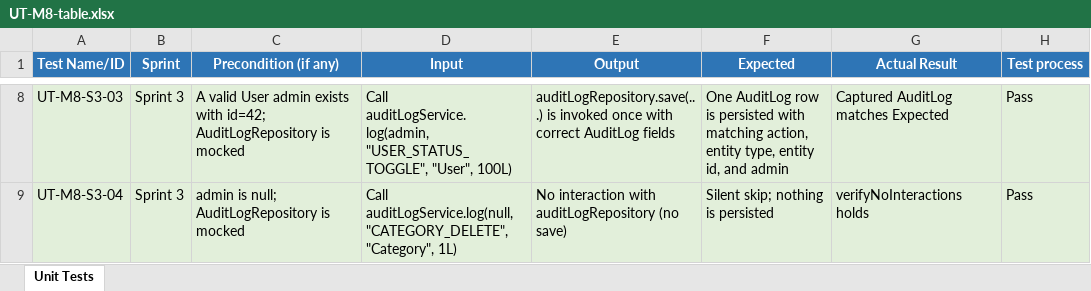
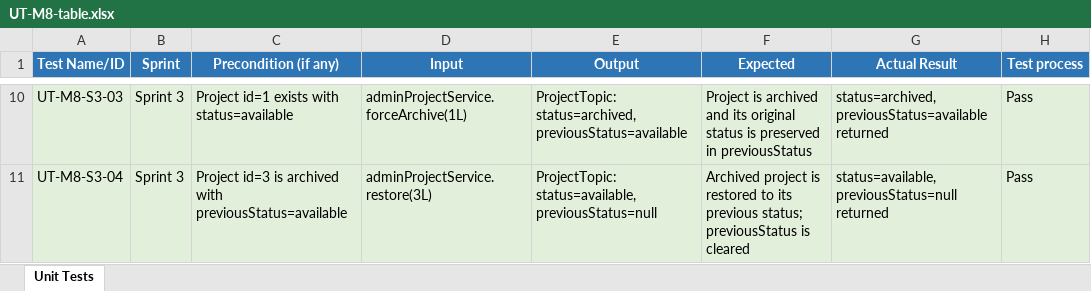
Before and after one commit to CPT202-Group24/online-project-selection-system, an Excel workbook: test-evidence/M8-Nie-Yichong/UT-M8-table.xlsx, sheet Unit Tests, drawn as a sheet; only a part is shown, gaps mark what is left out; values as stored, in another font and other column widths than the file's, no borders; addresses are those after the commit; the diff covers the shown part only; the diff names each change by its address in the sheet, - before the commit and + after, or states it on an @@ line.

Commit message:
feat(M8): complete Sprint 2 & 3 admin features and fix test configuration

```diff
--- a/test-evidence/M8-Nie-Yichong/UT-M8-table.xlsx (sheet Unit Tests)
+++ b/test-evidence/M8-Nie-Yichong/UT-M8-table.xlsx (sheet Unit Tests)
-C10 (Precondition (if any)): A valid User admin exists with id=42; AuditLogRepository is mocked
+C10 (Precondition (if any)): Project id=1 exists with status=available
-D10 (Input): Call auditLogService.log(admin, "USER_STATUS_TOGGLE", "User", 100L)
+D10 (Input): adminProjectService.forceArchive(1L)
-E10 (Output): auditLogRepository.save(...) is invoked once with correct AuditLog fields
+E10 (Output): ProjectTopic: status=archived, previousStatus=available
-F10 (Expected): One AuditLog row is persisted with matching action, entity type, entity id, and admin
+F10 (Expected): Project is archived and its original status is preserved in previousStatus
-G10 (Actual Result): Captured AuditLog matches Expected
+G10 (Actual Result): status=archived, previousStatus=available returned
-C11 (Precondition (if any)): admin is null; AuditLogRepository is mocked
+C11 (Precondition (if any)): Project id=3 is archived with previousStatus=available
-D11 (Input): Call auditLogService.log(null, "CATEGORY_DELETE", "Category", 1L)
+D11 (Input): adminProjectService.restore(3L)
-E11 (Output): No interaction with auditLogRepository (no save)
+E11 (Output): ProjectTopic: status=available, previousStatus=null
-F11 (Expected): Silent skip; nothing is persisted
+F11 (Expected): Archived project is restored to its previous status; previousStatus is cleared
-G11 (Actual Result): verifyNoInteractions holds
+G11 (Actual Result): status=available, previousStatus=null returned
```
Also changed, not shown: 2 added rows and 29 edited cells elsewhere in this sheet, 29 other files.
